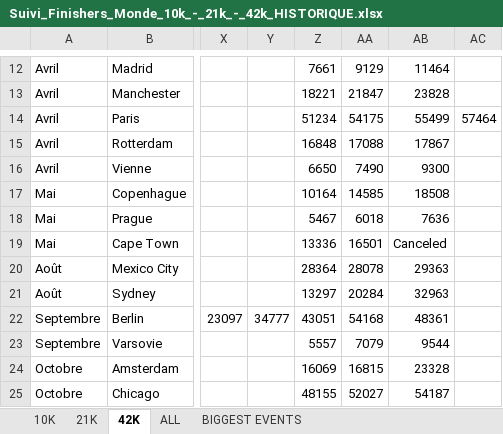
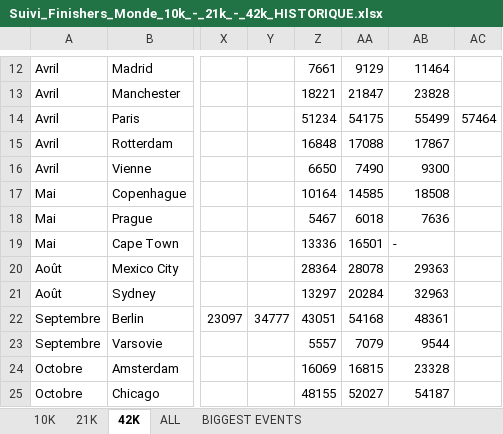
Before and after one commit to mathbrn/datapace-dashboard, an Excel workbook: Suivi_Finishers_Monde_10k_-_21k_-_42k_HISTORIQUE.xlsx, sheet 42K, drawn as a sheet; only a part is shown, gaps mark what is left out; values as stored, in another font and other column widths than the file's, no borders; the diff names each change by its address in the sheet, - before the commit and + after, or states it on an @@ line.

```diff
--- a/Suivi_Finishers_Monde_10k_-_21k_-_42k_HISTORIQUE.xlsx (sheet 42K)
+++ b/Suivi_Finishers_Monde_10k_-_21k_-_42k_HISTORIQUE.xlsx (sheet 42K)
-AB19: Canceled
+AB19: -
```
Also changed, not shown: sheet ALL, 2 other files.
